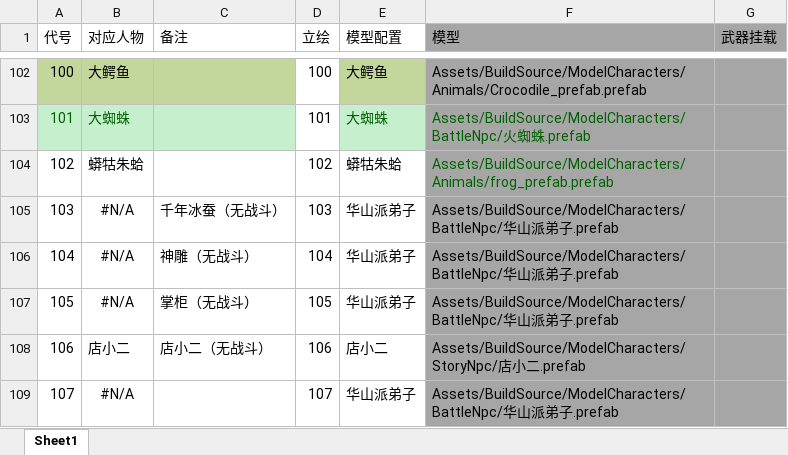
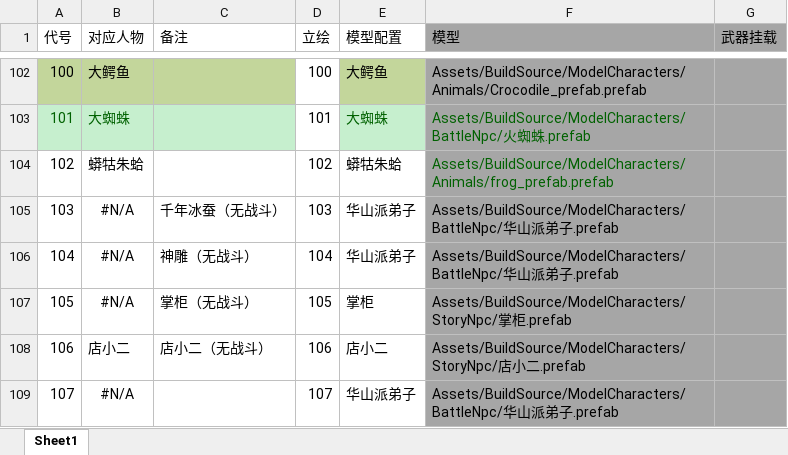
Before and after one commit to jynew/jynew, an Excel workbook: jyx2/excel/头像模型映射.xlsx, sheet Sheet1, drawn as a sheet; only a part is shown, gaps mark what is left out; values as stored, in another font and other column widths than the file's, no borders; the diff names each change by its address in the sheet, - before the commit and + after, or states it on an @@ line.

```diff
--- a/jyx2/excel/头像模型映射.xlsx (sheet Sheet1)
+++ b/jyx2/excel/头像模型映射.xlsx (sheet Sheet1)
-E107 (模型配置): 华山派弟子
+E107 (模型配置): 掌柜
-F107 (模型): Assets/BuildSource/ModelCharacters/BattleNpc/华山派弟子.prefab
+F107 (模型): Assets/BuildSource/ModelCharacters/StoryNpc/掌柜.prefab
```
Also changed, not shown: 2 other files.
